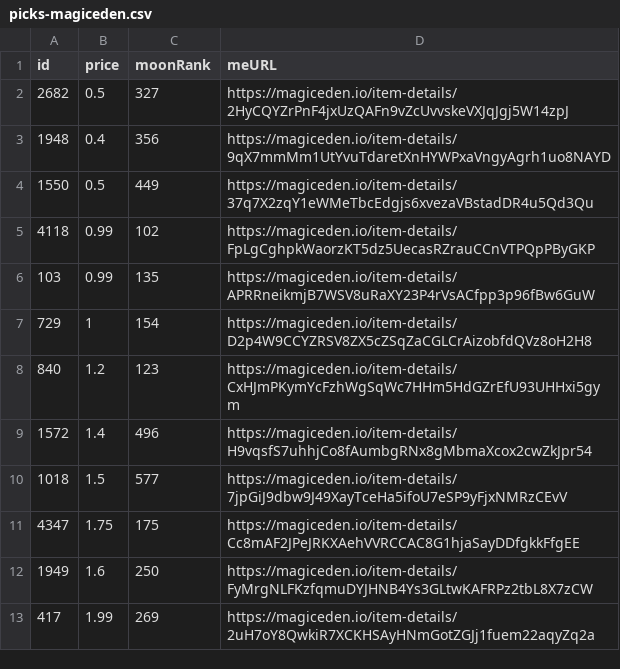
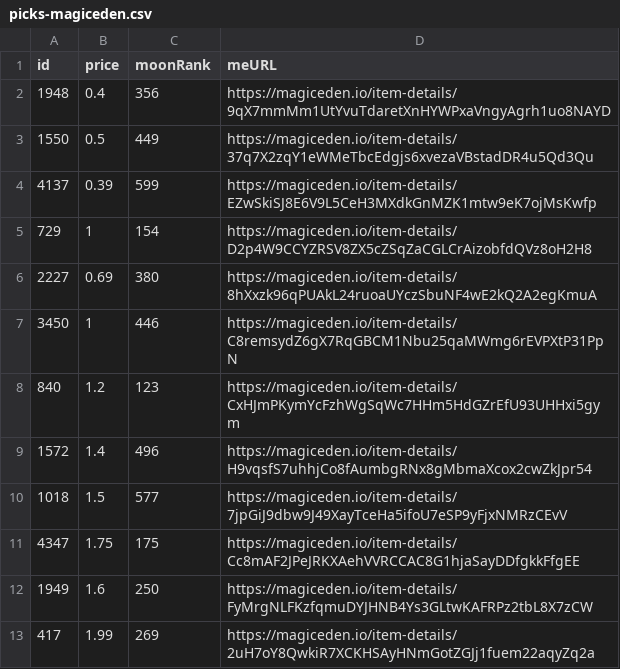
Before and after one commit to pgaspar/saibagang-monitor, a CSV file: picks-magiceden.csv, drawn as a sheet; removed rows and columns are numbered as before the commit, all else as after; the diff names each change by its address in the sheet, - before the commit and + after, or states it on an @@ line.

Commit message:
Flat: latest data (2021-12-22T19:12:58.340Z) {   "date": "2021-12-22T19:12:58.340Z",   "files": [     {       "name": "data-magiceden.csv",       "deltaBytes": -836,       "source": "https://api-mainnet.magiceden.io/rpc/getListedNFTsByQuery?q=%7B%22%24match%22%3A%7B%22collectionSymbol%22%3A%22saiba_gang%22%7D%2C%22%24sort%22%3A%7B%22takerAmount%22%3A1%2C%22createdAt%22%3A-1%7D%7D"     },     {       "name": "picks-magiceden.csv",       "deltaBytes": -1,       "source": "https://api-mainnet.magiceden.io/rpc/getListedNFTsByQuery?q=%7B%22%24match%22%3A%7B%22collectionSymbol%22%3A%22saiba_gang%22%7D%2C%22%24sort%22%3A%7B%22takerAmount%22%3A1%2C%22createdAt%22%3A-1%7D%7D"     }   ] }

```diff
--- a/picks-magiceden.csv
+++ b/picks-magiceden.csv
-row 2: 2682 | 0.5 | 327 | https://magiceden.io/item-details/2HyCQYZrPnF4jxUzQAFn9vZcUvvskeVXJqJgj5W14zpJ
-row 5: 4118 | 0.99 | 102 | https://magiceden.io/item-details/FpLgCghpkWaorzKT5dz5UecasRZrauCCnVTPQpPByGKP
-row 6: 103 | 0.99 | 135 | https://magiceden.io/item-details/APRRneikmjB7WSV8uRaXY23P4rVsACfpp3p96fBw6GuW
+row 4: 4137 | 0.39 | 599 | https://magiceden.io/item-details/EZwSkiSJ8E6V9L5CeH3MXdkGnMZK1mtw9eK7ojMsKwfp
+row 6: 2227 | 0.69 | 380 | https://magiceden.io/item-details/8hXxzk96qPUAkL24ruoaUYczSbuNF4wE2kQ2A2egKmuA
+row 7: 3450 | 1 | 446 | https://magiceden.io/item-details/C8remsydZ6gX7RqGBCM1Nbu25qaMWmg6rEVPXtP31PpN
```
Also changed, not shown: data-magiceden.csv.
